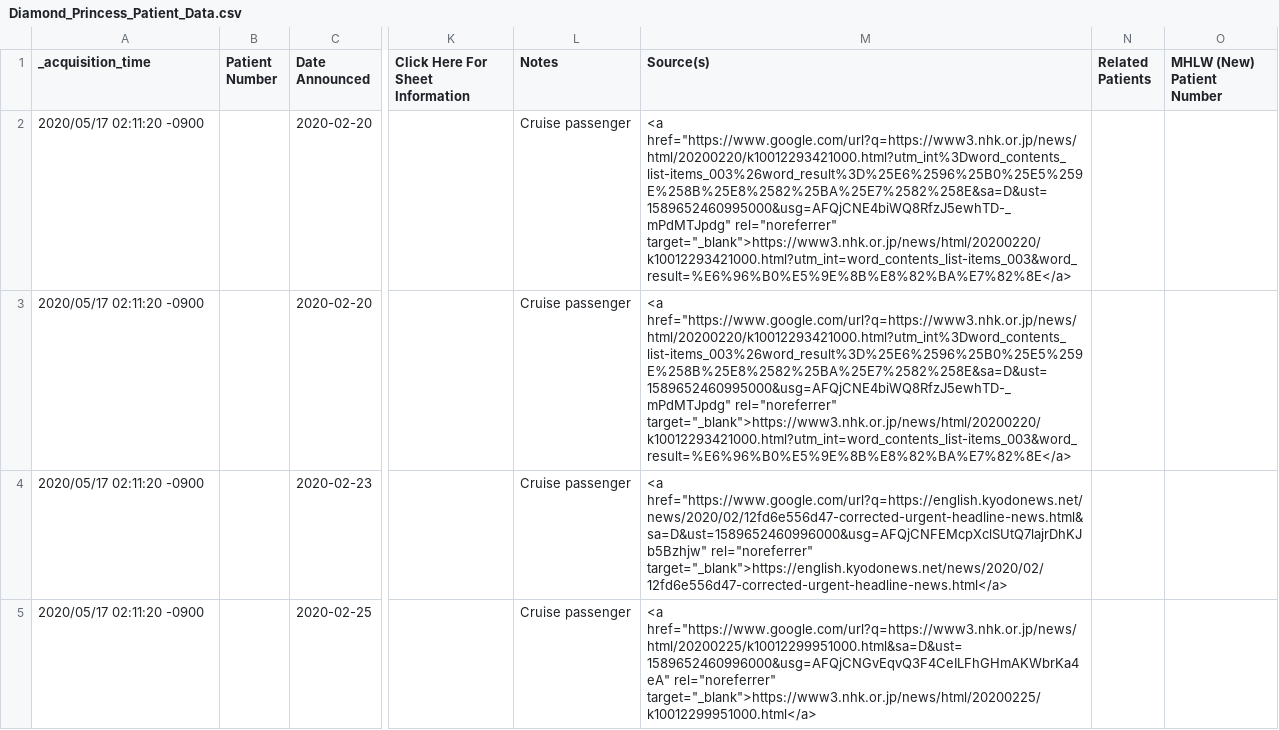
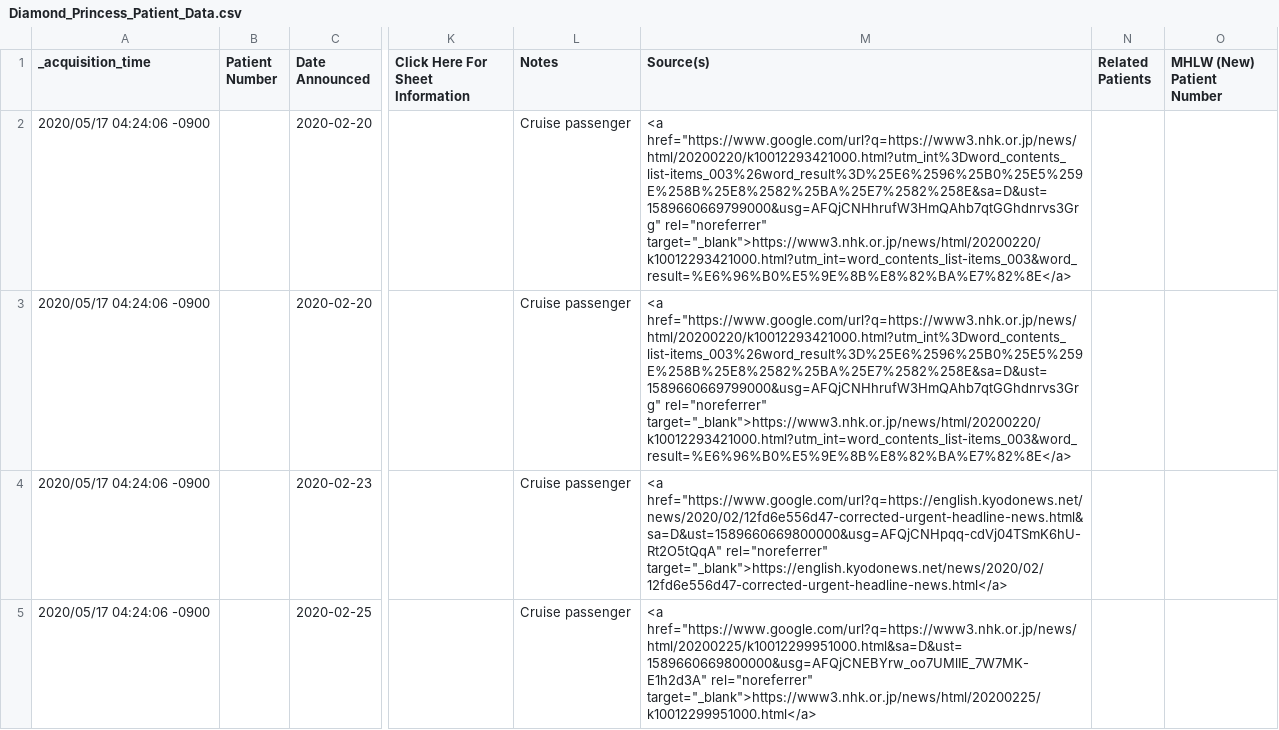
Before and after one commit to s-yamano/Splunk-COVID19-Japan, a CSV file: covid19-japan/lookups/Diamond_Princess_Patient_Data.csv, drawn as a sheet; only a part is shown, gaps mark what is left out; the diff covers the shown part only; the diff names each change by its address in the sheet, - before the commit and + after, or states it on an @@ line.

```diff
--- a/covid19-japan/lookups/Diamond_Princess_Patient_Data.csv
+++ b/covid19-japan/lookups/Diamond_Princess_Patient_Data.csv
-A2:A5 (_acquisition_time): 2020/05/17 02:11:20 -0900
+A2:A5 (_acquisition_time): 2020/05/17 04:24:06 -0900
-M2:M3 (Source(s)): <a href="https://www.google.com/url?q=https://www3.nhk.or.jp/news/html/20200220/k10012293421000.html?utm_int%3Dword_contents_list-items_003%26word_result%3D%25E6%2596%25B0%25E5%259E%258B%25E8%2582%25BA%25E7%2582%258E&sa=D&ust=1589652460995000&usg=AFQjCNE4biWQ8RfzJ5ewhTD-_mPdMTJpdg" rel="noreferrer" target="_blank">https://www3.nhk.or.jp/news/html/20200220/k10012293421000.html?utm_int=word_contents_list-items_003&word_result=%E6%96%B0%E5%9E%8B%E8%82%BA%E7%82%8E</a>
+M2:M3 (Source(s)): <a href="https://www.google.com/url?q=https://www3.nhk.or.jp/news/html/20200220/k10012293421000.html?utm_int%3Dword_contents_list-items_003%26word_result%3D%25E6%2596%25B0%25E5%259E%258B%25E8%2582%25BA%25E7%2582%258E&sa=D&ust=1589660669799000&usg=AFQjCNHhrufW3HmQAhb7qtGGhdnrvs3Grg" rel="noreferrer" target="_blank">https://www3.nhk.or.jp/news/html/20200220/k10012293421000.html?utm_int=word_contents_list-items_003&word_result=%E6%96%B0%E5%9E%8B%E8%82%BA%E7%82%8E</a>
-M4 (Source(s)): <a href="https://www.google.com/url?q=https://english.kyodonews.net/news/2020/02/12fd6e556d47-corrected-urgent-headline-news.html&sa=D&ust=1589652460996000&usg=AFQjCNFEMcpXclSUtQ7lajrDhKJb5Bzhjw" rel="noreferrer" target="_blank">https://english.kyodonews.net/news/2020/02/12fd6e556d47-corrected-urgent-headline-news.html</a>
+M4 (Source(s)): <a href="https://www.google.com/url?q=https://english.kyodonews.net/news/2020/02/12fd6e556d47-corrected-urgent-headline-news.html&sa=D&ust=1589660669800000&usg=AFQjCNHpqq-cdVj04TSmK6hU-Rt2O5tQqA" rel="noreferrer" target="_blank">https://english.kyodonews.net/news/2020/02/12fd6e556d47-corrected-urgent-headline-news.html</a>
-M5 (Source(s)): <a href="https://www.google.com/url?q=https://www3.nhk.or.jp/news/html/20200225/k10012299951000.html&sa=D&ust=1589652460996000&usg=AFQjCNGvEqvQ3F4CeILFhGHmAKWbrKa4eA" rel="noreferrer" target="_blank">https://www3.nhk.or.jp/news/html/20200225/k10012299951000.html</a>
+M5 (Source(s)): <a href="https://www.google.com/url?q=https://www3.nhk.or.jp/news/html/20200225/k10012299951000.html&sa=D&ust=1589660669800000&usg=AFQjCNEBYrw_oo7UMlIE_7W7MK-E1h2d3A" rel="noreferrer" target="_blank">https://www3.nhk.or.jp/news/html/20200225/k10012299951000.html</a>
```
Also changed, not shown: 6 edited cells elsewhere in this file, covid19-japan/lookups/Cruise_Sum_By_Day.csv, covid19-japan/lookups/Patient_Statuses.csv, 5 other files.
